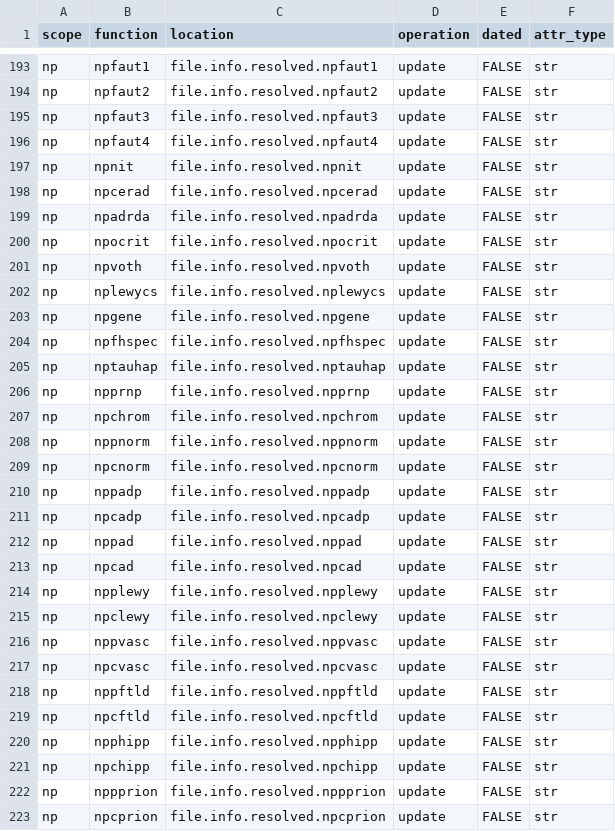
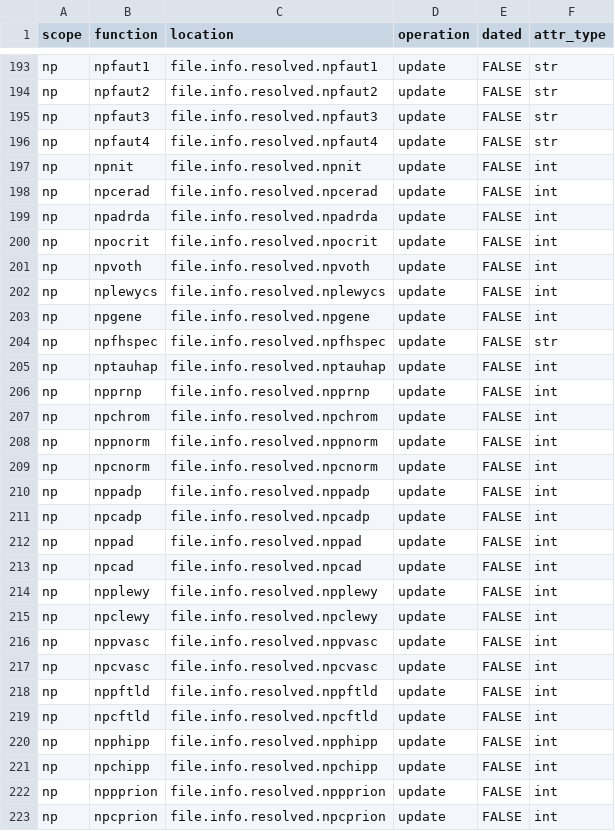
Before and after one commit to naccdata/nacc-attribute-deriver, a CSV file: nacc_attribute_deriver/config/file_missingness.csv, drawn as a sheet; only a part is shown, gaps mark what is left out; the diff covers the shown part only.

```diff
--- a/nacc_attribute_deriver/config/file_missingness.csv
+++ b/nacc_attribute_deriver/config/file_missingness.csv
@@ -196,28 +196,28 @@ np,npfaut3,file.info.resolved.npfaut3,update,FALSE,str
 np,npfaut4,file.info.resolved.npfaut4,update,FALSE,str
-np,npnit,file.info.resolved.npnit,update,FALSE,str
-np,npcerad,file.info.resolved.npcerad,update,FALSE,str
-np,npadrda,file.info.resolved.npadrda,update,FALSE,str
-np,npocrit,file.info.resolved.npocrit,update,FALSE,str
-np,npvoth,file.info.resolved.npvoth,update,FALSE,str
-np,nplewycs,file.info.resolved.nplewycs,update,FALSE,str
-np,npgene,file.info.resolved.npgene,update,FALSE,str
+np,npnit,file.info.resolved.npnit,update,FALSE,int
+np,npcerad,file.info.resolved.npcerad,update,FALSE,int
+np,npadrda,file.info.resolved.npadrda,update,FALSE,int
+np,npocrit,file.info.resolved.npocrit,update,FALSE,int
+np,npvoth,file.info.resolved.npvoth,update,FALSE,int
+np,nplewycs,file.info.resolved.nplewycs,update,FALSE,int
+np,npgene,file.info.resolved.npgene,update,FALSE,int
 np,npfhspec,file.info.resolved.npfhspec,update,FALSE,str
-np,nptauhap,file.info.resolved.nptauhap,update,FALSE,str
-np,npprnp,file.info.resolved.npprnp,update,FALSE,str
-np,npchrom,file.info.resolved.npchrom,update,FALSE,str
-np,nppnorm,file.info.resolved.nppnorm,update,FALSE,str
-np,npcnorm,file.info.resolved.npcnorm,update,FALSE,str
-np,nppadp,file.info.resolved.nppadp,update,FALSE,str
-np,npcadp,file.info.resolved.npcadp,update,FALSE,str
-np,nppad,file.info.resolved.nppad,update,FALSE,str
-np,npcad,file.info.resolved.npcad,update,FALSE,str
-np,npplewy,file.info.resolved.npplewy,update,FALSE,str
-np,npclewy,file.info.resolved.npclewy,update,FALSE,str
-np,nppvasc,file.info.resolved.nppvasc,update,FALSE,str
-np,npcvasc,file.info.resolved.npcvasc,update,FALSE,str
-np,nppftld,file.info.resolved.nppftld,update,FALSE,str
-np,npcftld,file.info.resolved.npcftld,update,FALSE,str
-np,npphipp,file.info.resolved.npphipp,update,FALSE,str
-np,npchipp,file.info.resolved.npchipp,update,FALSE,str
-np,nppprion,file.info.resolved.nppprion,update,FALSE,str
-np,npcprion,file.info.resolved.npcprion,update,FALSE,str
+np,nptauhap,file.info.resolved.nptauhap,update,FALSE,int
+np,npprnp,file.info.resolved.npprnp,update,FALSE,int
+np,npchrom,file.info.resolved.npchrom,update,FALSE,int
+np,nppnorm,file.info.resolved.nppnorm,update,FALSE,int
+np,npcnorm,file.info.resolved.npcnorm,update,FALSE,int
+np,nppadp,file.info.resolved.nppadp,update,FALSE,int
+np,npcadp,file.info.resolved.npcadp,update,FALSE,int
+np,nppad,file.info.resolved.nppad,update,FALSE,int
+np,npcad,file.info.resolved.npcad,update,FALSE,int
+np,npplewy,file.info.resolved.npplewy,update,FALSE,int
+np,npclewy,file.info.resolved.npclewy,update,FALSE,int
+np,nppvasc,file.info.resolved.nppvasc,update,FALSE,int
+np,npcvasc,file.info.resolved.npcvasc,update,FALSE,int
+np,nppftld,file.info.resolved.nppftld,update,FALSE,int
+np,npcftld,file.info.resolved.npcftld,update,FALSE,int
+np,npphipp,file.info.resolved.npphipp,update,FALSE,int
+np,npchipp,file.info.resolved.npchipp,update,FALSE,int
+np,nppprion,file.info.resolved.nppprion,update,FALSE,int
+np,npcprion,file.info.resolved.npcprion,update,FALSE,int
```
Also changed, not shown: 6 edited cells elsewhere in this file, nacc_attribute_deriver/config/curation_rules.csv, 15 other files.
